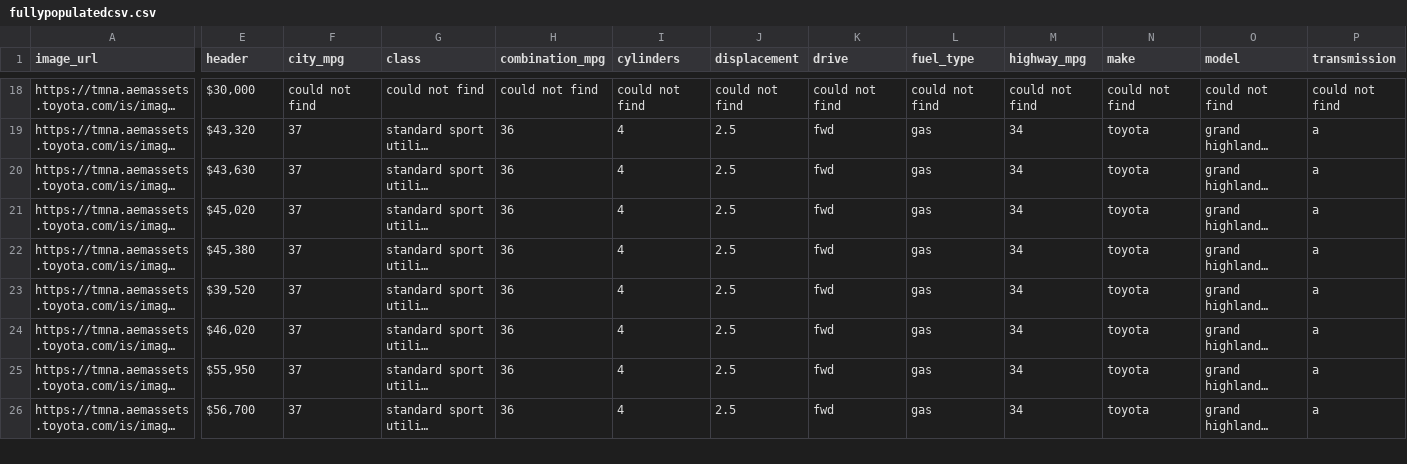
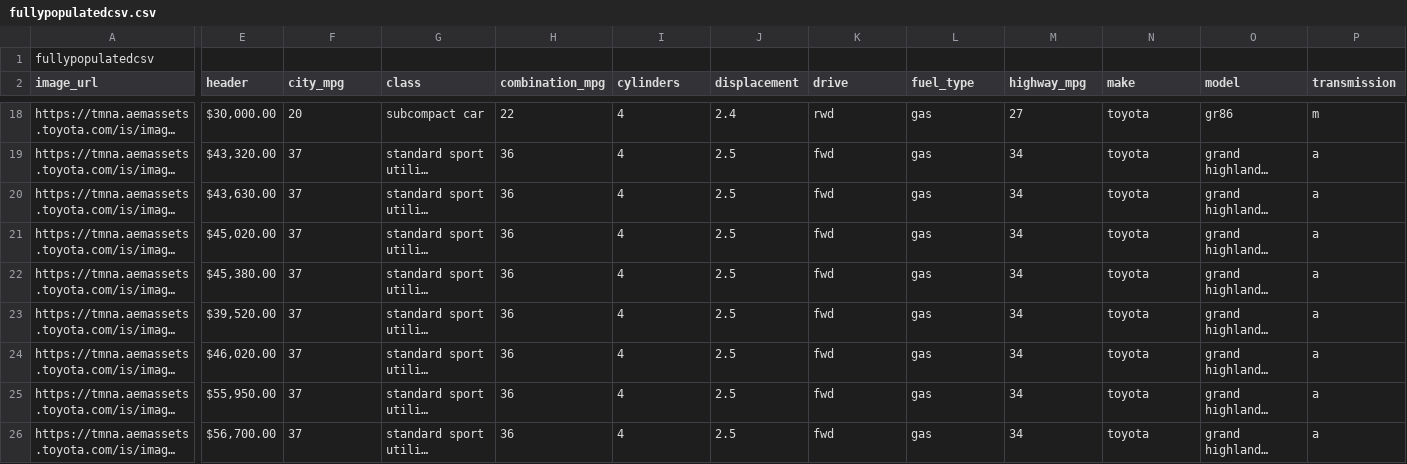
Before and after one commit to aciardelli/tamuhack2025, a CSV file: fullypopulatedcsv.csv, drawn as a sheet; only a part is shown, gaps mark what is left out; long unchanged cells end in …; rows hold the shown columns only; the diff covers the shown part only; the diff names each change by its address in the sheet, - before the commit and + after, or states it on an @@ line.

```diff
--- a/fullypopulatedcsv.csv
+++ b/fullypopulatedcsv.csv
+row 1: fullypopulatedcsv
-E18 (header): $30,000
+E18 (header): $30,000.00
-F18 (city_mpg): could not find
+F18 (city_mpg): 20
-G18 (class): could not find
+G18 (class): subcompact car
-H18 (combination_mpg): could not find
+H18 (combination_mpg): 22
-I18 (cylinders): could not find
+I18 (cylinders): 4
-J18 (displacement): could not find
+J18 (displacement): 2.4
-K18 (drive): could not find
+K18 (drive): rwd
-L18 (fuel_type): could not find
+L18 (fuel_type): gas
-M18 (highway_mpg): could not find
+M18 (highway_mpg): 27
-N18 (make): could not find
+N18 (make): toyota
-O18 (model): could not find
+O18 (model): gr86
-P18 (transmission): could not find
+P18 (transmission): m
-E19 (header): $43,320
+E19 (header): $43,320.00
-E20 (header): $43,630
+E20 (header): $43,630.00
-E21 (header): $45,020
+E21 (header): $45,020.00
-E22 (header): $45,380
+E22 (header): $45,380.00
-E23 (header): $39,520
+E23 (header): $39,520.00
-E24 (header): $46,020
+E24 (header): $46,020.00
-E25 (header): $55,950
+E25 (header): $55,950.00
-E26 (header): $56,700
+E26 (header): $56,700.00
```
Also changed, not shown: 2 removed rows and 74 edited cells elsewhere in this file.
